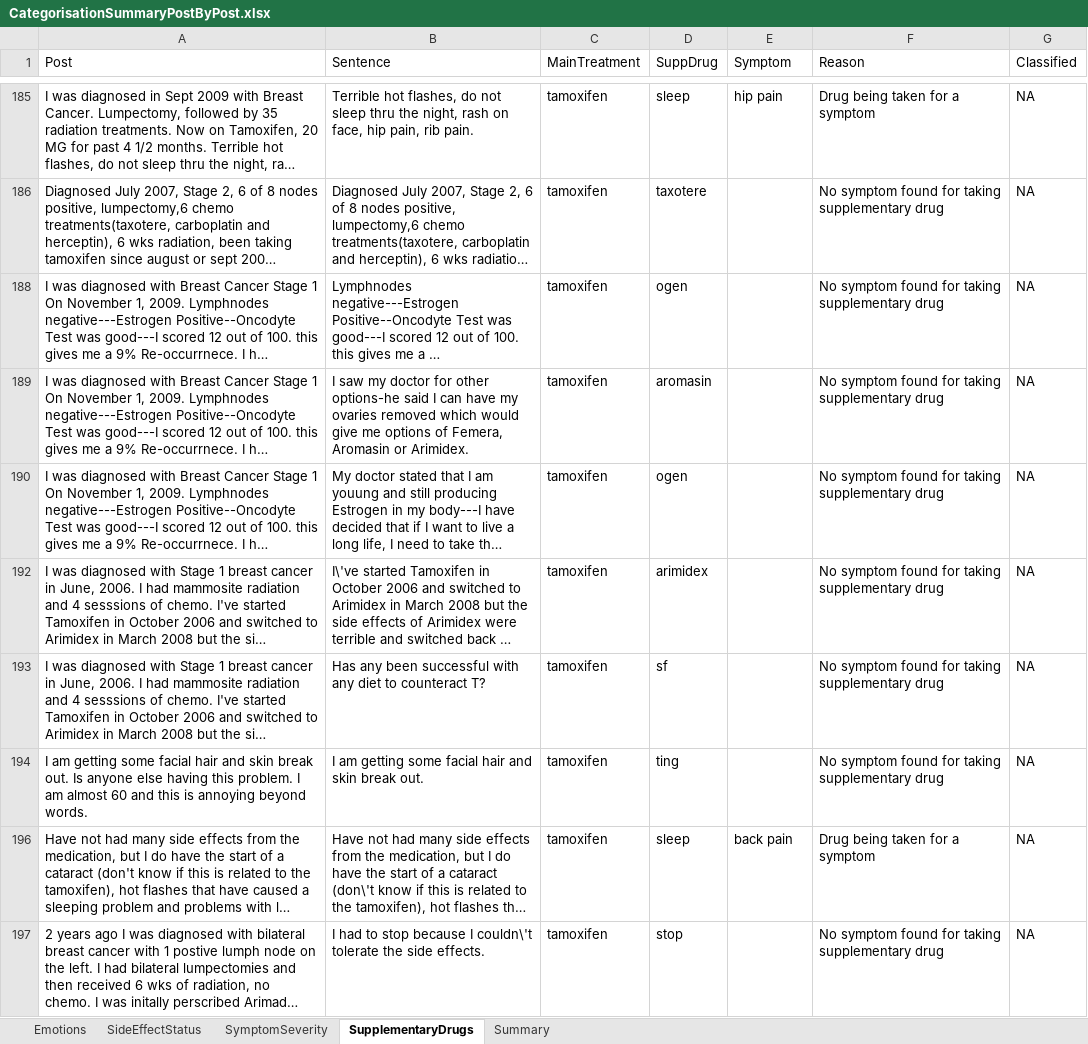
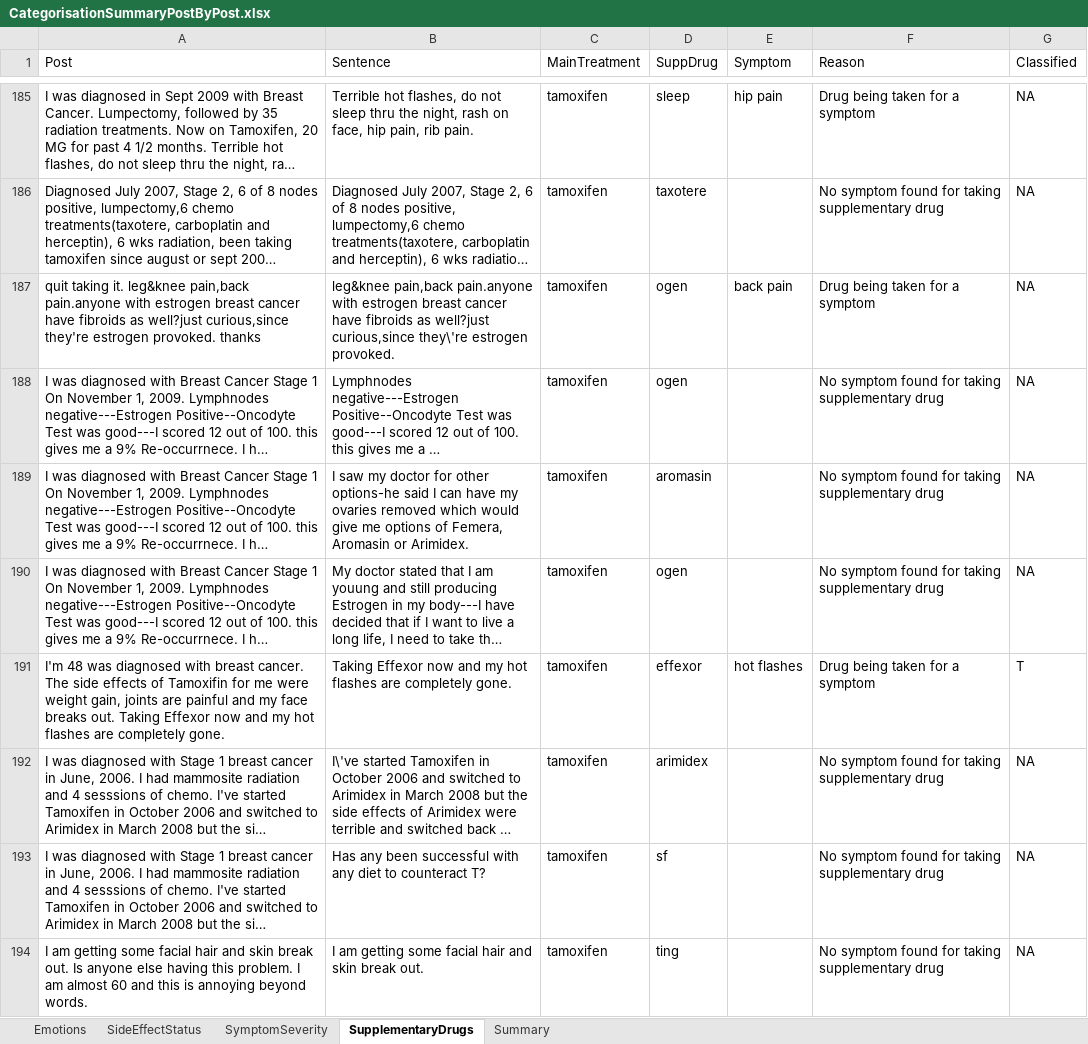
Before and after one commit to alifa2try/NLTKForumScraper, an Excel workbook: Results/Third Run/CategorisationSummaryPostByPost.xlsx, sheet SupplementaryDrugs, drawn as a sheet; only a part is shown, gaps mark what is left out; the shorter side is filled out with more unchanged rows; long unchanged cells end in …; values as stored, in another font and other column widths than the file's, no borders; the diff covers the shown part only; the diff names each change by its address in the sheet, - before the commit and + after, or states it on an @@ line.

```diff
--- a/Results/Third Run/CategorisationSummaryPostByPost.xlsx (sheet SupplementaryDrugs)
+++ b/Results/Third Run/CategorisationSummaryPostByPost.xlsx (sheet SupplementaryDrugs)
@@ row 187 unhidden: quit taking it. leg&knee pain,back pain.anyone with estrogen breast cancer have fibroids as well?just curious,since they're estrogen provoked. thanks | leg&knee pain,back pain.anyone with estrogen breast cancer have fibroids as well?just curious,since they\'re estrogen provoked. | tamoxifen | ogen | back pain | Drug being taken for a symptom | NA @@
@@ row 191 unhidden: I'm 48 was diagnosed with breast cancer. The side effects of Tamoxifin for me were weight gain, joints are painful and my face breaks out. Taking Effexor now and my hot flashes are completely gone. | Taking Effexor now and my hot flashes are completely gone. | tamoxifen | effexor | hot flashes | Drug being taken for a symptom | T @@
```
Also changed, not shown: 138 hidden or unhidden rows elsewhere in this sheet, sheet SymptomSeverity, sheet SideEffectStatus, sheet Emotions, sheet Summary, 3 other files.
